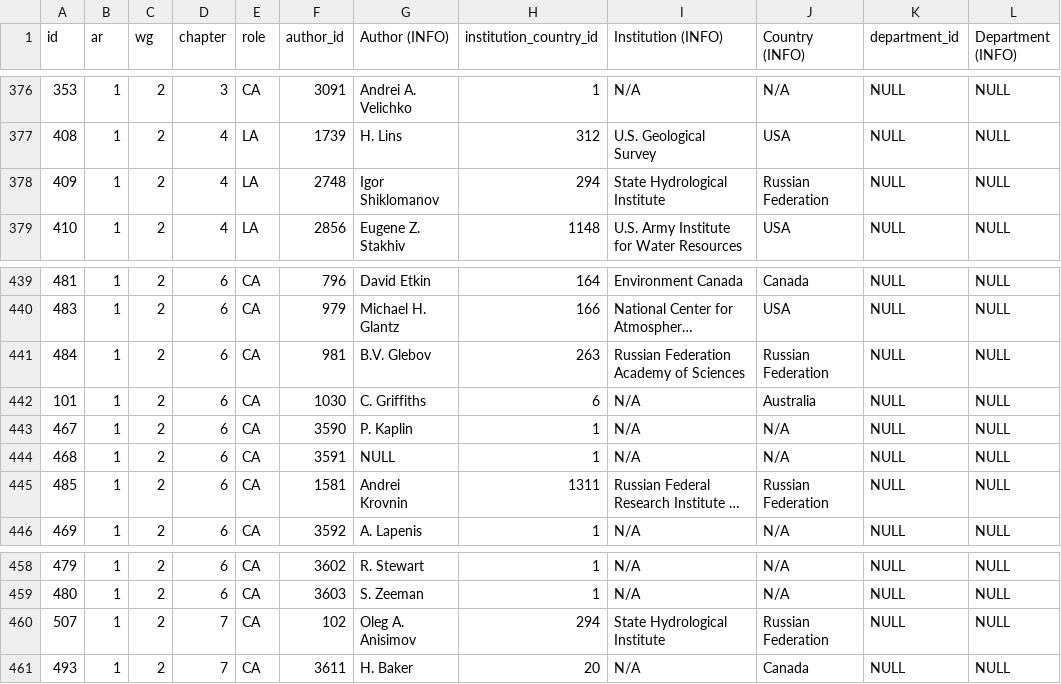
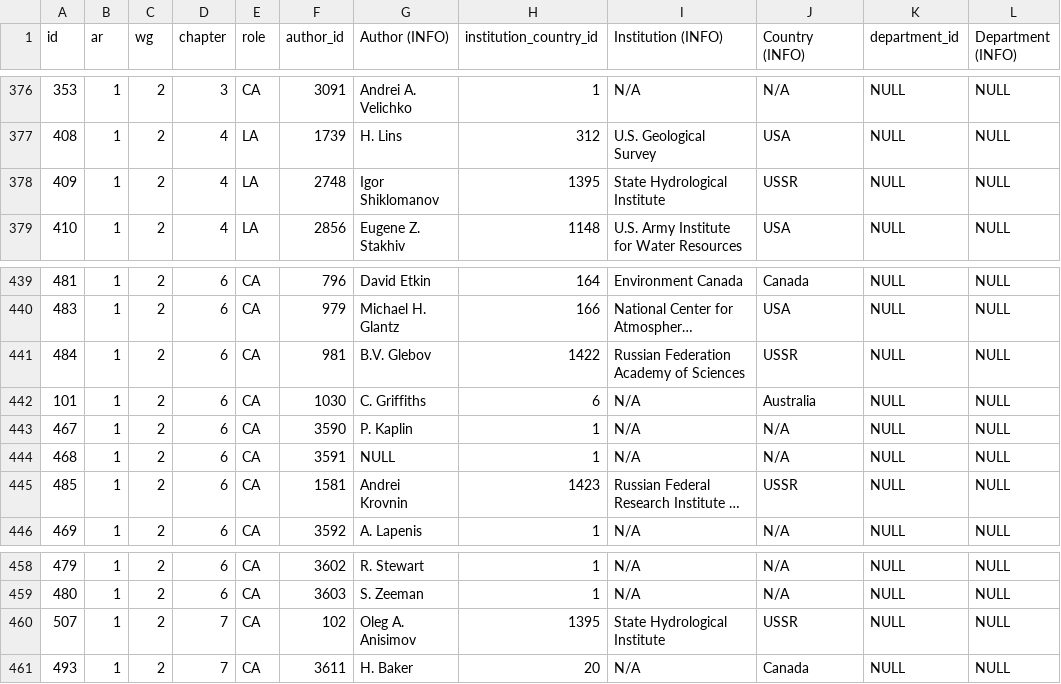
Before and after one commit to eric-brechemier/ipcc-database, a CSV file: data/participations.csv, drawn as a sheet; only a part is shown, gaps mark what is left out; long unchanged cells end in …; the diff names each change by its address in the sheet, - before the commit and + after, or states it on an @@ line.

Commit message:
Replace 'Russian Federation' with 'USSR' in AR1 institution-countries
I could reuse one existing instance of institution-{country=USSR},
and had to create two news ones where missing.

The institutions had other participations for 'Russian Federation'
and thus shall be preserved for remaining references.

Fixes #44:
https://github.com/medea-project/ipcc-database/issues/44

```diff
--- a/data/participations.csv
+++ b/data/participations.csv
-H378 (institution_country_id): 294
+H378 (institution_country_id): 1395
-J378 (Country (INFO)): Russian Federation
+J378 (Country (INFO)): USSR
-H441 (institution_country_id): 263
+H441 (institution_country_id): 1422
-J441 (Country (INFO)): Russian Federation
+J441 (Country (INFO)): USSR
-H445 (institution_country_id): 1311
+H445 (institution_country_id): 1423
-J445 (Country (INFO)): Russian Federation
+J445 (Country (INFO)): USSR
-H460 (institution_country_id): 294
+H460 (institution_country_id): 1395
-J460 (Country (INFO)): Russian Federation
+J460 (Country (INFO)): USSR
```
Also changed, not shown: data/institution_countries.csv.
